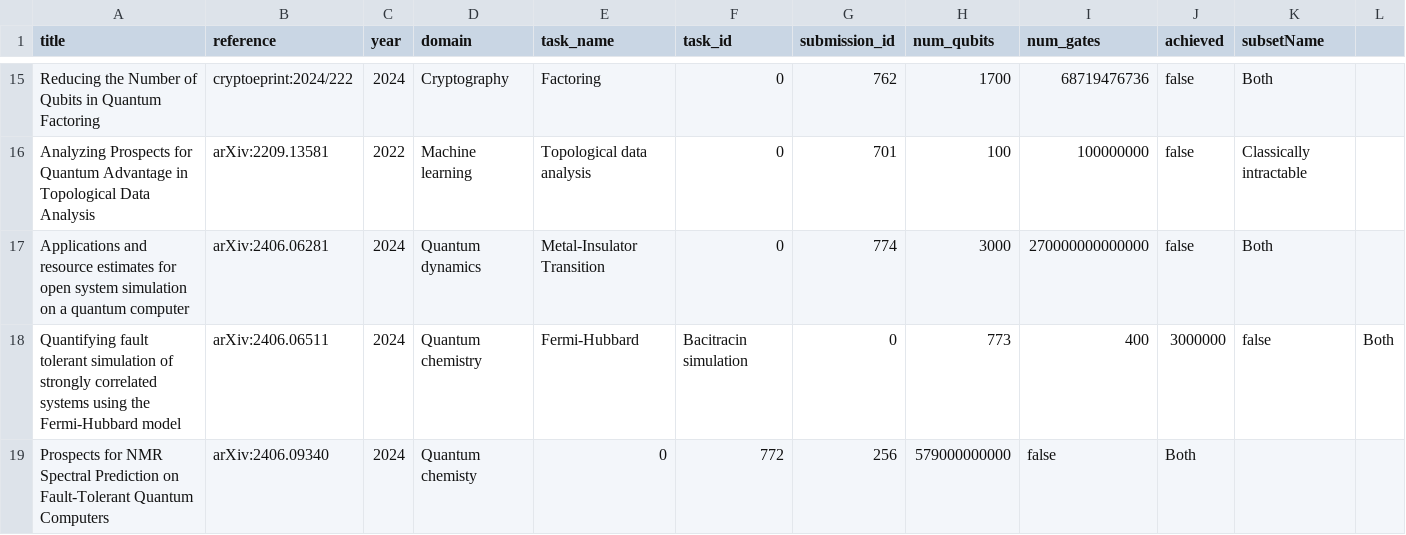
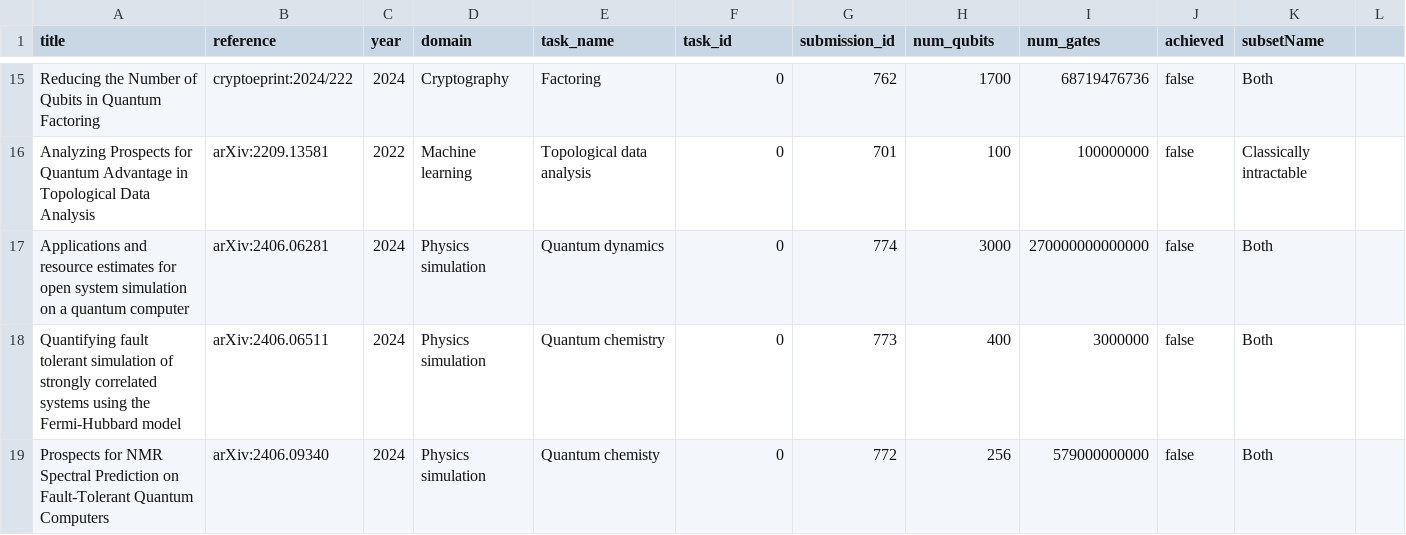
Before and after one commit to unitaryfund/metriq-app, a CSV file: src/progress.csv, drawn as a sheet; only a part is shown, gaps mark what is left out.

Commit message:
Fix CSV rows

```diff
--- a/src/progress.csv
+++ b/src/progress.csv
@@ -16,4 +16,4 @@ Reducing the Number of Qubits in Quantum Factoring,cryptoeprint:2024/222,2024,Cr
 Analyzing Prospects for Quantum Advantage in Topological Data Analysis,arXiv:2209.13581,2022,Machine learning,Topological data analysis,0,701,100,100000000,false,Classically intractable
-Applications and resource estimates for open system simulation on a quantum computer,arXiv:2406.06281,2024,Quantum dynamics,Metal-Insulator Transition,0,774,3000,270000000000000,false,Both
-Quantifying fault tolerant simulation of strongly correlated systems using the Fermi-Hubbard model,arXiv:2406.06511,2024,Quantum chemistry,Fermi-Hubbard,Bacitracin simulation,0,773,400,3000000,false,Both
-Prospects for NMR Spectral Prediction on Fault-Tolerant Quantum Computers,arXiv:2406.09340,2024,Quantum chemisty,0,772,256,579000000000,false,Both
+Applications and resource estimates for open system simulation on a quantum computer,arXiv:2406.06281,2024,Physics simulation,Quantum dynamics,0,774,3000,270000000000000,false,Both
+Quantifying fault tolerant simulation of strongly correlated systems using the Fermi-Hubbard model,arXiv:2406.06511,2024,Physics simulation,Quantum chemistry,0,773,400,3000000,false,Both
+Prospects for NMR Spectral Prediction on Fault-Tolerant Quantum Computers,arXiv:2406.09340,2024,Physics simulation,Quantum chemisty,0,772,256,579000000000,false,Both
```
